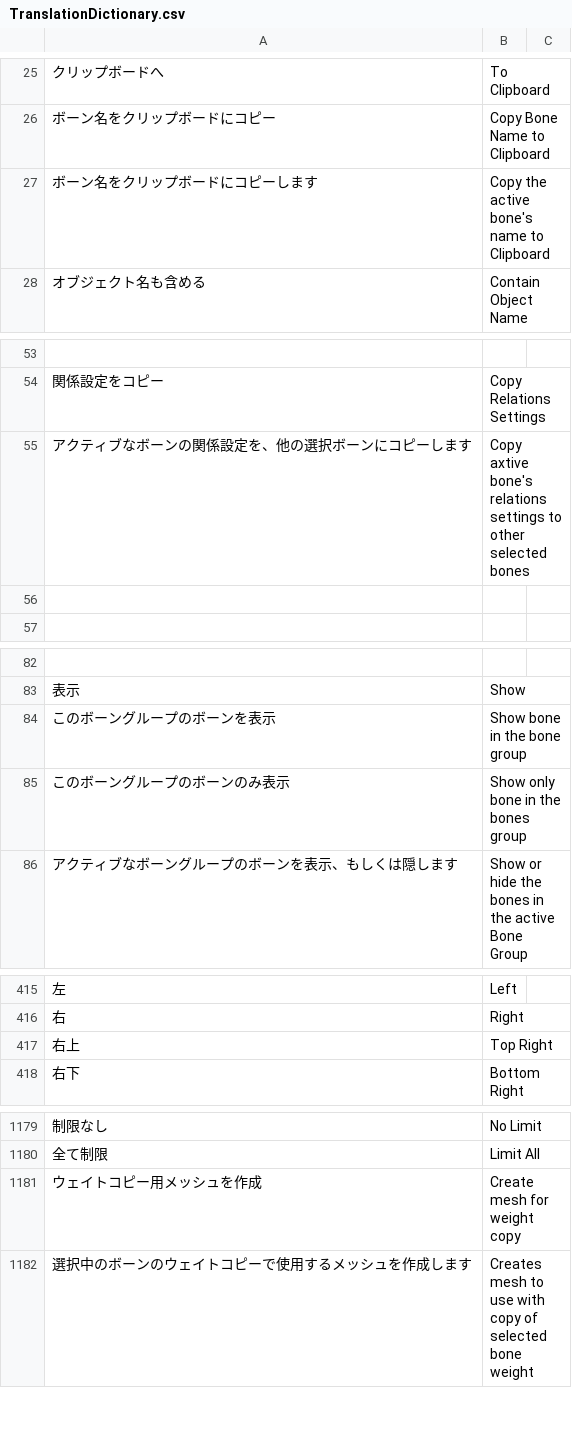
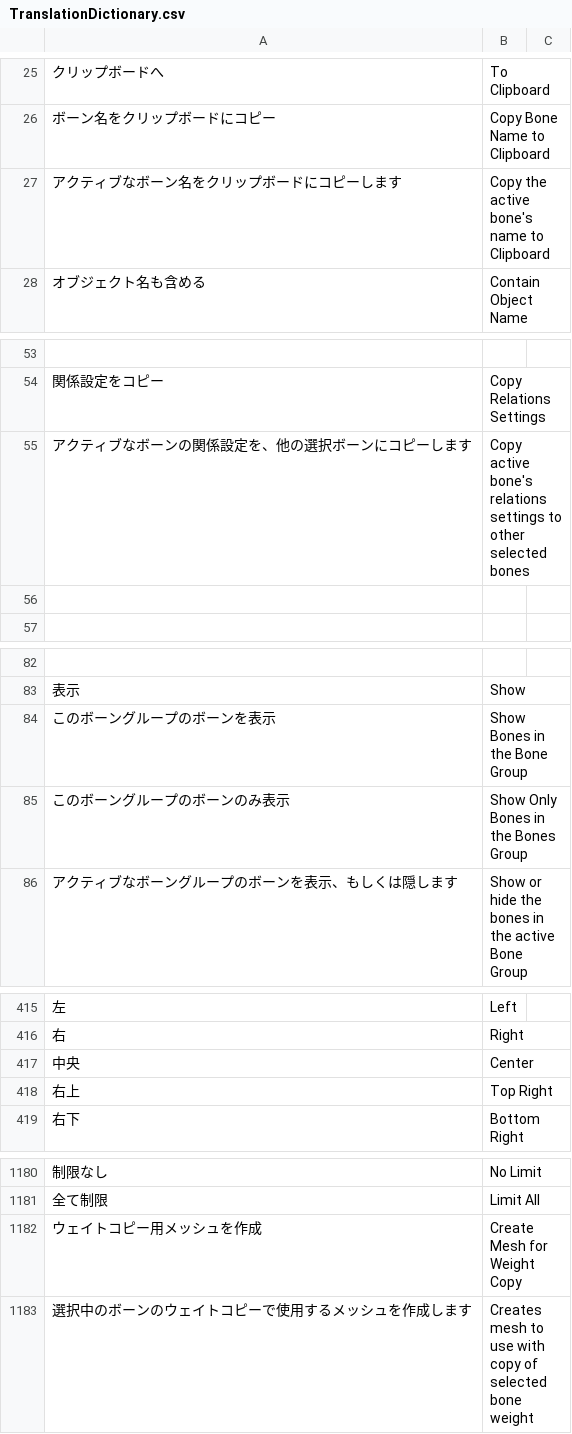
Before and after one commit to bookyakuno/Blender-Scramble-Addon, a CSV file: TranslationDictionary.csv, drawn as a sheet; only a part is shown, gaps mark what is left out.

Commit message:
ミス修正：TranslationDictionary
・削除されていた"Center"を復活
・訳の部分抜け修正
・タイポ修正
・大文字になっていない部分を修正

```diff
--- a/TranslationDictionary.csv
+++ b/TranslationDictionary.csv
@@ -26,3 +26,3 @@
 "ボーン名をクリップボードにコピー","Copy Bone Name to Clipboard"
-"ボーン名をクリップボードにコピーします","Copy the active bone's name to Clipboard"
+"アクティブなボーン名をクリップボードにコピーします","Copy the active bone's name to Clipboard"
 "オブジェクト名も含める","Contain Object Name"
@@ -54,3 +54,3 @@
 "関係設定をコピー","Copy Relations Settings"
-"アクティブなボーンの関係設定を、他の選択ボーンにコピーします","Copy axtive bone's relations settings to other selected bones"
+"アクティブなボーンの関係設定を、他の選択ボーンにコピーします","Copy active bone's relations settings to other selected bones"
 
@@ -83,4 +83,4 @@
 "表示","Show"
-"このボーングループのボーンを表示","Show bone in the bone group"
-"このボーングループのボーンのみ表示","Show only bone in the bones group"
+"このボーングループのボーンを表示","Show Bones in the Bone Group"
+"このボーングループのボーンのみ表示","Show Only Bones in the Bones Group"
 "アクティブなボーングループのボーンを表示、もしくは隠します","Show or hide the bones in the active Bone Group"
@@ -416,2 +416,3 @@
 "右","Right"
+"中央","Center"
 "右上","Top Right"
@@ -1180,3 +1181,3 @@
 "全て制限","Limit All"
-"ウェイトコピー用メッシュを作成","Create mesh for weight copy"
+"ウェイトコピー用メッシュを作成","Create Mesh for Weight Copy"
 "選択中のボーンのウェイトコピーで使用するメッシュを作成します","Creates mesh to use with copy of selected bone weight"
```
